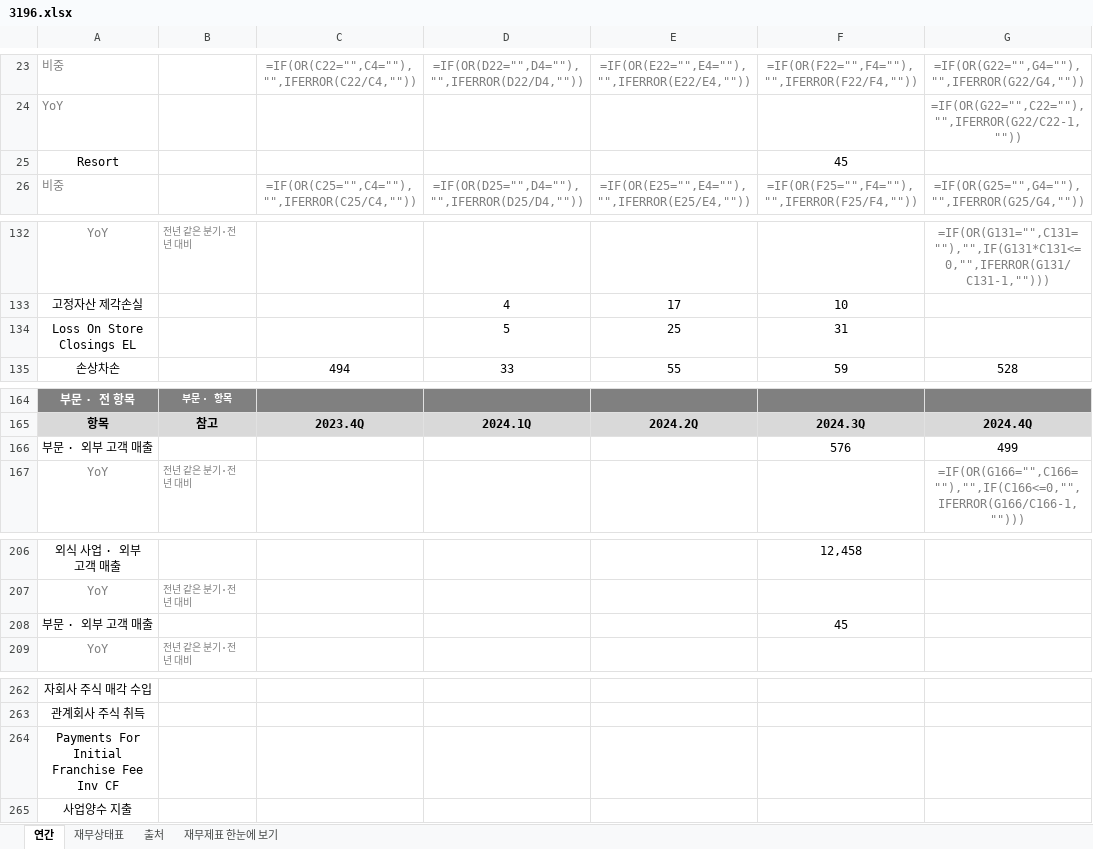
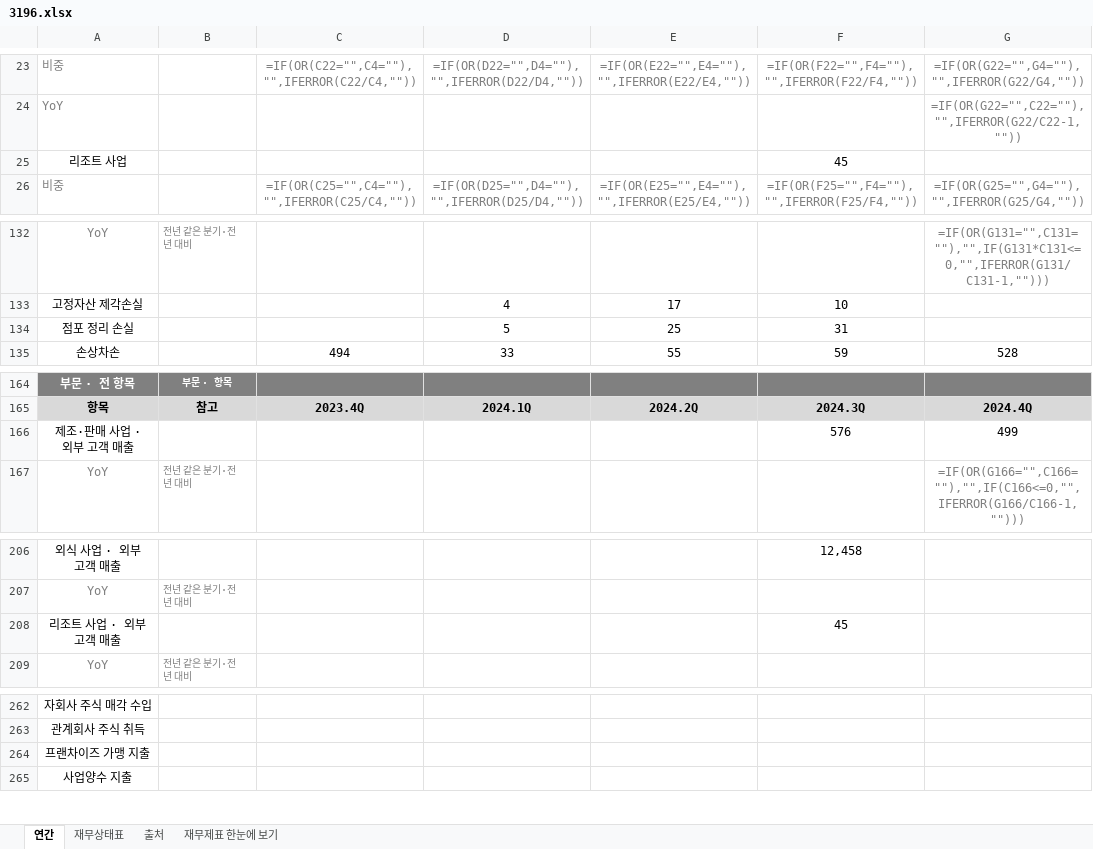
Before and after one commit to minwook1011/earnings-screener, an Excel workbook: docs/data/jp/xlsx/3196.xlsx, sheet 연간, drawn as a sheet; only a part is shown, gaps mark what is left out; values as stored, in another font and other column widths than the file's, no borders; formulas without a stored value are shown as written; the diff covers the shown part only; the diff names each change by its address in the sheet, - before the commit and + after, or states it on an @@ line.

```diff
--- a/docs/data/jp/xlsx/3196.xlsx (sheet 연간)
+++ b/docs/data/jp/xlsx/3196.xlsx (sheet 연간)
-A25: Resort
+A25: 리조트 사업
-A134: Loss On Store Closings EL
+A134: 점포 정리 손실
-A166: 부문 · 외부 고객 매출
+A166: 제조·판매 사업 · 외부 고객 매출
-A208: 부문 · 외부 고객 매출
+A208: 리조트 사업 · 외부 고객 매출
-A264: Payments For Initial Franchise Fee Inv CF
+A264: 프랜차이즈 가맹 지출
```
Also changed, not shown: 9 edited cells elsewhere in this sheet, sheet 재무제표 한눈에 보기, 2 other files.
